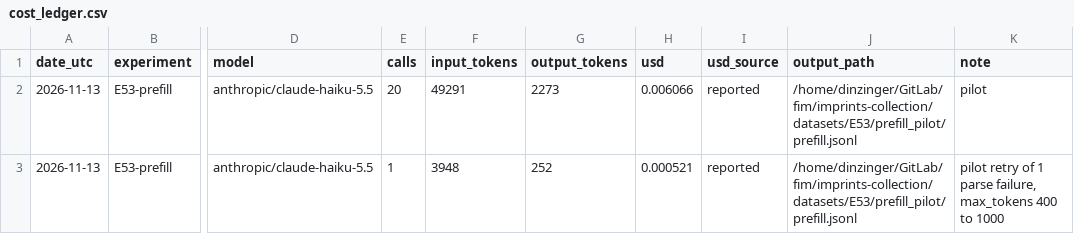
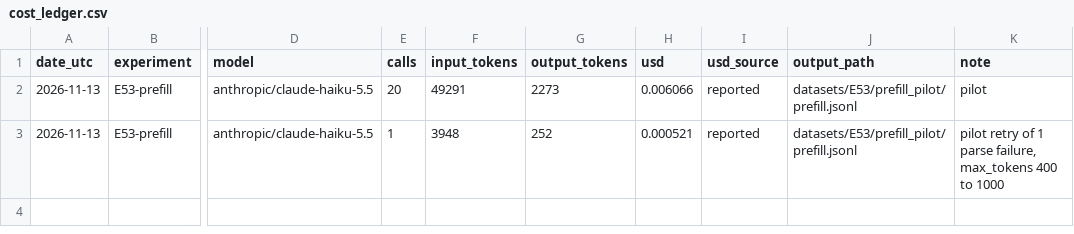
Before and after one commit to padas-lab-de/imprints-collection, a CSV file: docs/cost_ledger.csv, drawn as a sheet; only a part is shown, gaps mark what is left out; the diff names each change by its address in the sheet, - before the commit and + after, or states it on an @@ line.

```diff
--- a/docs/cost_ledger.csv
+++ b/docs/cost_ledger.csv
-J2:J3 (output_path): /home/dinzinger/GitLab/fim/imprints-collection/datasets/E53/prefill_pilot/prefill.jsonl
+J2:J3 (output_path): datasets/E53/prefill_pilot/prefill.jsonl
```
Also changed, not shown: 1 other file.
